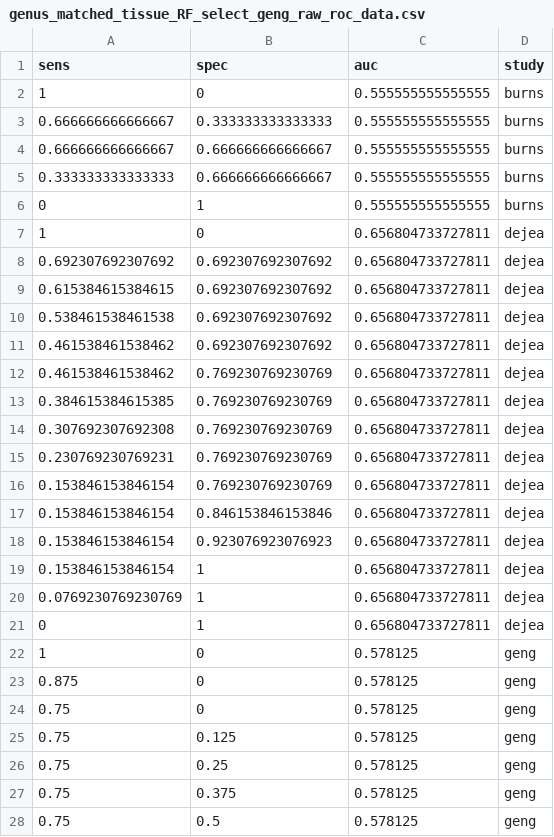
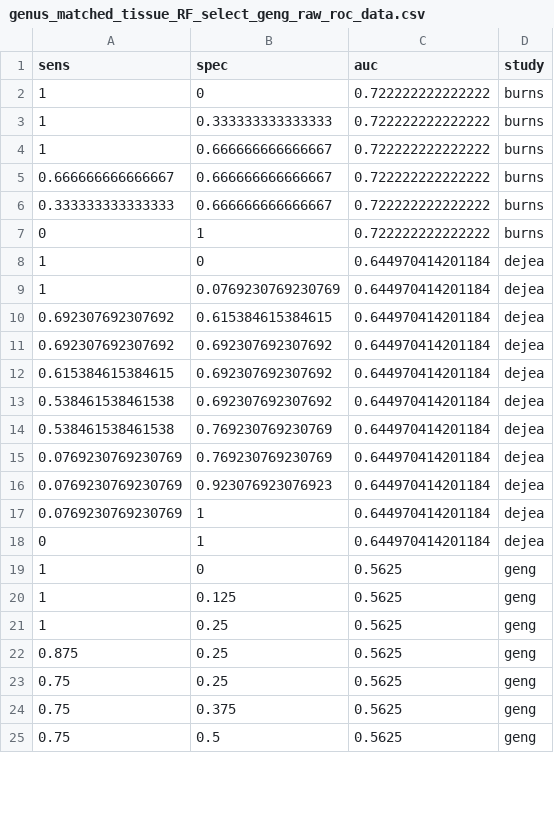
Before and after one commit to SchlossLab/Sze_CRCMetaAnalysis_mBio_2018, a CSV file: data/process/tables/genus_matched_tissue_RF_select_geng_raw_roc_data.csv, drawn as a sheet; only a part is shown; the diff covers the shown part only.

```diff
--- a/data/process/tables/genus_matched_tissue_RF_select_geng_raw_roc_data.csv
+++ b/data/process/tables/genus_matched_tissue_RF_select_geng_raw_roc_data.csv
@@ -1,28 +1,25 @@
 "sens","spec","auc","study"
-1,0,0.555555555555555,"burns"
-0.666666666666667,0.333333333333333,0.555555555555555,"burns"
-0.666666666666667,0.666666666666667,0.555555555555555,"burns"
-0.333333333333333,0.666666666666667,0.555555555555555,"burns"
-0,1,0.555555555555555,"burns"
-1,0,0.656804733727811,"dejea"
-0.692307692307692,0.692307692307692,0.656804733727811,"dejea"
-0.615384615384615,0.692307692307692,0.656804733727811,"dejea"
-0.538461538461538,0.692307692307692,0.656804733727811,"dejea"
-0.461538461538462,0.692307692307692,0.656804733727811,"dejea"
-0.461538461538462,0.769230769230769,0.656804733727811,"dejea"
-0.384615384615385,0.769230769230769,0.656804733727811,"dejea"
-0.307692307692308,0.769230769230769,0.656804733727811,"dejea"
-0.230769230769231,0.769230769230769,0.656804733727811,"dejea"
-0.153846153846154,0.769230769230769,0.656804733727811,"dejea"
-0.153846153846154,0.846153846153846,0.656804733727811,"dejea"
-0.153846153846154,0.923076923076923,0.656804733727811,"dejea"
-0.153846153846154,1,0.656804733727811,"dejea"
-0.0769230769230769,1,0.656804733727811,"dejea"
-0,1,0.656804733727811,"dejea"
-1,0,0.578125,"geng"
-0.875,0,0.578125,"geng"
-0.75,0,0.578125,"geng"
-0.75,0.125,0.578125,"geng"
-0.75,0.25,0.578125,"geng"
-0.75,0.375,0.578125,"geng"
-0.75,0.5,0.578125,"geng"
+1,0,0.722222222222222,"burns"
+1,0.333333333333333,0.722222222222222,"burns"
+1,0.666666666666667,0.722222222222222,"burns"
+0.666666666666667,0.666666666666667,0.722222222222222,"burns"
+0.333333333333333,0.666666666666667,0.722222222222222,"burns"
+0,1,0.722222222222222,"burns"
+1,0,0.644970414201184,"dejea"
+1,0.0769230769230769,0.644970414201184,"dejea"
+0.692307692307692,0.615384615384615,0.644970414201184,"dejea"
+0.692307692307692,0.692307692307692,0.644970414201184,"dejea"
+0.615384615384615,0.692307692307692,0.644970414201184,"dejea"
+0.538461538461538,0.692307692307692,0.644970414201184,"dejea"
+0.538461538461538,0.769230769230769,0.644970414201184,"dejea"
+0.0769230769230769,0.769230769230769,0.644970414201184,"dejea"
+0.0769230769230769,0.923076923076923,0.644970414201184,"dejea"
+0.0769230769230769,1,0.644970414201184,"dejea"
+0,1,0.644970414201184,"dejea"
+1,0,0.5625,"geng"
+1,0.125,0.5625,"geng"
+1,0.25,0.5625,"geng"
+0.875,0.25,0.5625,"geng"
+0.75,0.25,0.5625,"geng"
+0.75,0.375,0.5625,"geng"
+0.75,0.5,0.5625,"geng"
```
Also changed, not shown: 3 added rows, 3 removed rows and 9 edited cells elsewhere in this file, data/process/tables/genus_matched_tissue_RF_select_burns_raw_roc_data.csv, data/process/tables/genus_unmatched_tissue_RF_flemer_raw_roc_data.csv, 20 other files.
